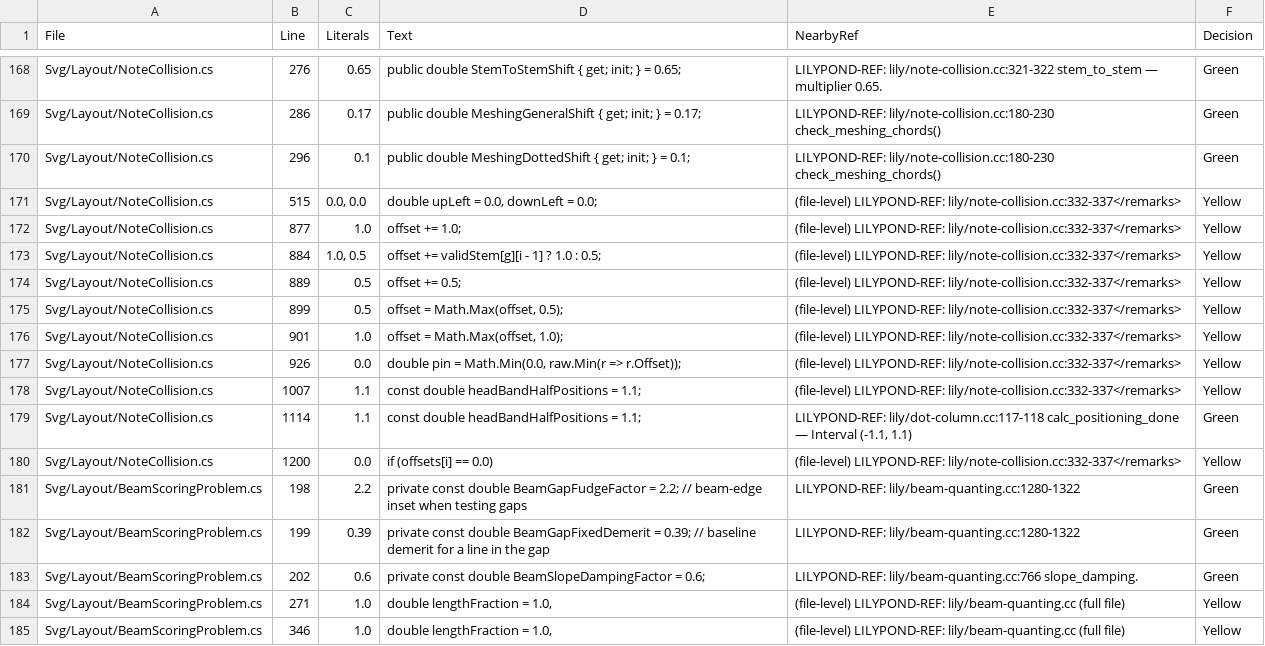
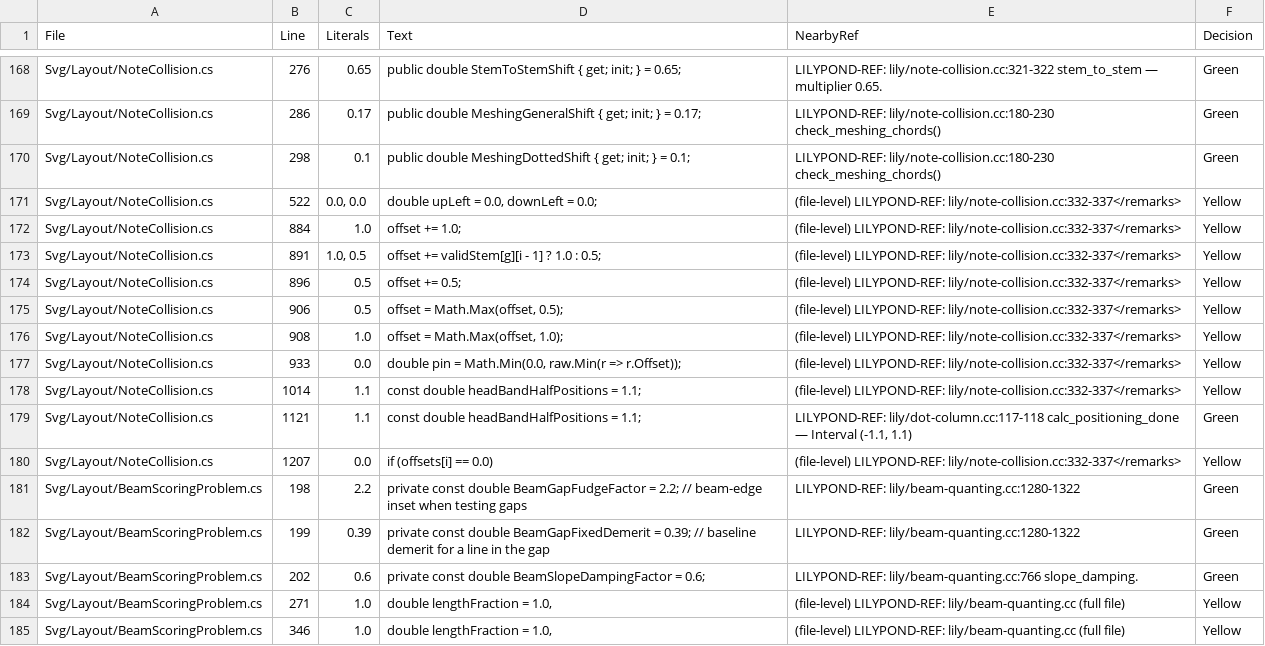
Before and after one commit to yotsuda/LilySharp, a CSV file: audit/magic_constants.csv, drawn as a sheet; only a part is shown, gaps mark what is left out.

Commit message:
engraving: a dotted head meshes as far as an undotted one (LILYSHARP-OWN)
LilyPond's meshing fallback (crossed voices that neither touch nor collide) shifts by 0.17
of a head, but by 0.1 when either head is dotted (note-collision.cc:332-337, under "these
numbers are magic" and no stated reason). In 03-piano-nocturne (Lab probe) bar 7 that left
the dotted `a'4.` 0.2755 off `<cis' e'>2` — its head nearly on the chord's — while the
undotted `fis4` in the same bar stands 0.468 off `<b' dis'>2`. Lily# matched LilyPond
exactly (0.27 / 0.2755 measured on the twin); the owner judged the narrow one a LilyPond
defect (user decision 2026-09-26): same crossing, same clearance.

The meshing branch now always takes MeshingGeneralShift; MeshingDottedShift keeps
LilyPond's number, unread. Net: NoteCollisionTests.Crossing_Dotted_MeshesLikeTheUndotted
(a dot on either voice; replaces the test that pinned 0.1). Sweep: 963 books HEAD vs this,
moved 1 — site/air-in-d.lys, whose dotted meshing head now clears a little further (bar
lines 0.01-0.07 later). magic_constants.csv / APPROXIMATIONS.md regenerated.

```diff
--- a/audit/magic_constants.csv
+++ b/audit/magic_constants.csv
@@ -169,13 +169,13 @@
 "Svg/Layout/NoteCollision.cs","286","0.17","public double MeshingGeneralShift { get; init; } = 0.17;","LILYPOND-REF: lily/note-collision.cc:180-230 check_meshing_chords()","Green"
-"Svg/Layout/NoteCollision.cs","296","0.1","public double MeshingDottedShift { get; init; } = 0.1;","LILYPOND-REF: lily/note-collision.cc:180-230 check_meshing_chords()","Green"
-"Svg/Layout/NoteCollision.cs","515","0.0, 0.0","double upLeft = 0.0, downLeft = 0.0;","(file-level) LILYPOND-REF: lily/note-collision.cc:332-337</remarks>","Yellow"
-"Svg/Layout/NoteCollision.cs","877","1.0","offset += 1.0;","(file-level) LILYPOND-REF: lily/note-collision.cc:332-337</remarks>","Yellow"
-"Svg/Layout/NoteCollision.cs","884","1.0, 0.5","offset += validStem[g][i - 1] ? 1.0 : 0.5;","(file-level) LILYPOND-REF: lily/note-collision.cc:332-337</remarks>","Yellow"
-"Svg/Layout/NoteCollision.cs","889","0.5","offset += 0.5;","(file-level) LILYPOND-REF: lily/note-collision.cc:332-337</remarks>","Yellow"
-"Svg/Layout/NoteCollision.cs","899","0.5","offset = Math.Max(offset, 0.5);","(file-level) LILYPOND-REF: lily/note-collision.cc:332-337</remarks>","Yellow"
-"Svg/Layout/NoteCollision.cs","901","1.0","offset = Math.Max(offset, 1.0);","(file-level) LILYPOND-REF: lily/note-collision.cc:332-337</remarks>","Yellow"
-"Svg/Layout/NoteCollision.cs","926","0.0","double pin = Math.Min(0.0, raw.Min(r => r.Offset));","(file-level) LILYPOND-REF: lily/note-collision.cc:332-337</remarks>","Yellow"
-"Svg/Layout/NoteCollision.cs","1007","1.1","const double headBandHalfPositions = 1.1;","(file-level) LILYPOND-REF: lily/note-collision.cc:332-337</remarks>","Yellow"
-"Svg/Layout/NoteCollision.cs","1114","1.1","const double headBandHalfPositions = 1.1;","LILYPOND-REF: lily/dot-column.cc:117-118 calc_positioning_done — Interval (-1.1, 1.1)","Green"
-"Svg/Layout/NoteCollision.cs","1200","0.0","if (offsets[i] == 0.0)","(file-level) LILYPOND-REF: lily/note-collision.cc:332-337</remarks>","Yellow"
+"Svg/Layout/NoteCollision.cs","298","0.1","public double MeshingDottedShift { get; init; } = 0.1;","LILYPOND-REF: lily/note-collision.cc:180-230 check_meshing_chords()","Green"
+"Svg/Layout/NoteCollision.cs","522","0.0, 0.0","double upLeft = 0.0, downLeft = 0.0;","(file-level) LILYPOND-REF: lily/note-collision.cc:332-337</remarks>","Yellow"
+"Svg/Layout/NoteCollision.cs","884","1.0","offset += 1.0;","(file-level) LILYPOND-REF: lily/note-collision.cc:332-337</remarks>","Yellow"
+"Svg/Layout/NoteCollision.cs","891","1.0, 0.5","offset += validStem[g][i - 1] ? 1.0 : 0.5;","(file-level) LILYPOND-REF: lily/note-collision.cc:332-337</remarks>","Yellow"
+"Svg/Layout/NoteCollision.cs","896","0.5","offset += 0.5;","(file-level) LILYPOND-REF: lily/note-collision.cc:332-337</remarks>","Yellow"
+"Svg/Layout/NoteCollision.cs","906","0.5","offset = Math.Max(offset, 0.5);","(file-level) LILYPOND-REF: lily/note-collision.cc:332-337</remarks>","Yellow"
+"Svg/Layout/NoteCollision.cs","908","1.0","offset = Math.Max(offset, 1.0);","(file-level) LILYPOND-REF: lily/note-collision.cc:332-337</remarks>","Yellow"
+"Svg/Layout/NoteCollision.cs","933","0.0","double pin = Math.Min(0.0, raw.Min(r => r.Offset));","(file-level) LILYPOND-REF: lily/note-collision.cc:332-337</remarks>","Yellow"
+"Svg/Layout/NoteCollision.cs","1014","1.1","const double headBandHalfPositions = 1.1;","(file-level) LILYPOND-REF: lily/note-collision.cc:332-337</remarks>","Yellow"
+"Svg/Layout/NoteCollision.cs","1121","1.1","const double headBandHalfPositions = 1.1;","LILYPOND-REF: lily/dot-column.cc:117-118 calc_positioning_done — Interval (-1.1, 1.1)","Green"
+"Svg/Layout/NoteCollision.cs","1207","0.0","if (offsets[i] == 0.0)","(file-level) LILYPOND-REF: lily/note-collision.cc:332-337</remarks>","Yellow"
 "Svg/Layout/BeamScoringProblem.cs","198","2.2","private const double BeamGapFudgeFactor = 2.2;   // beam-edge inset when testing gaps","LILYPOND-REF: lily/beam-quanting.cc:1280-1322","Green"
```
Also changed, not shown: 3 other files.
